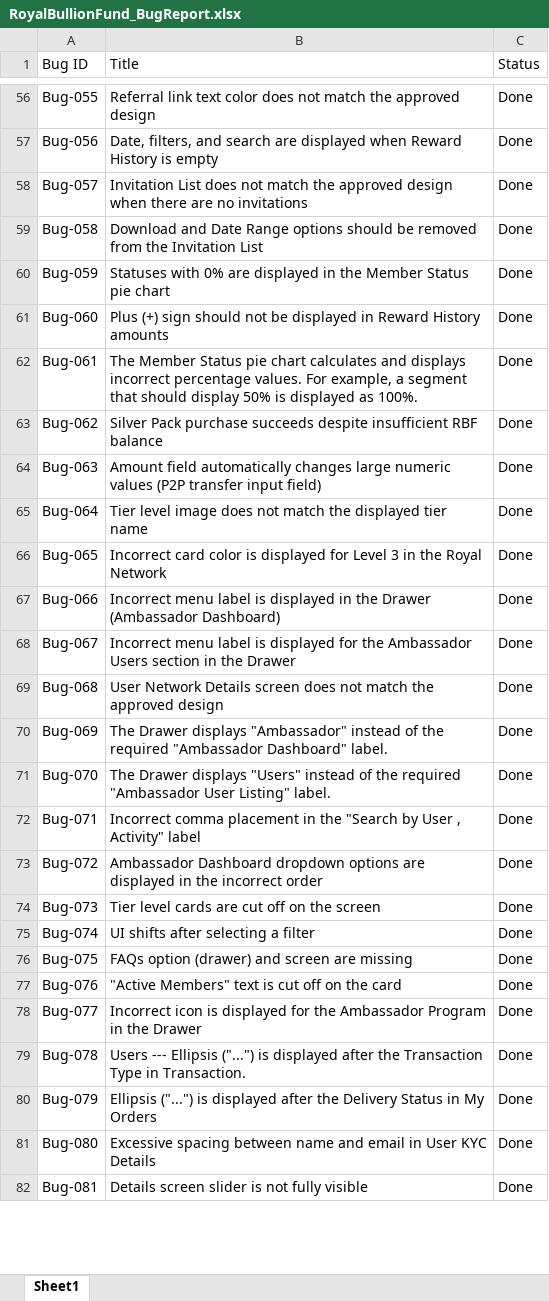
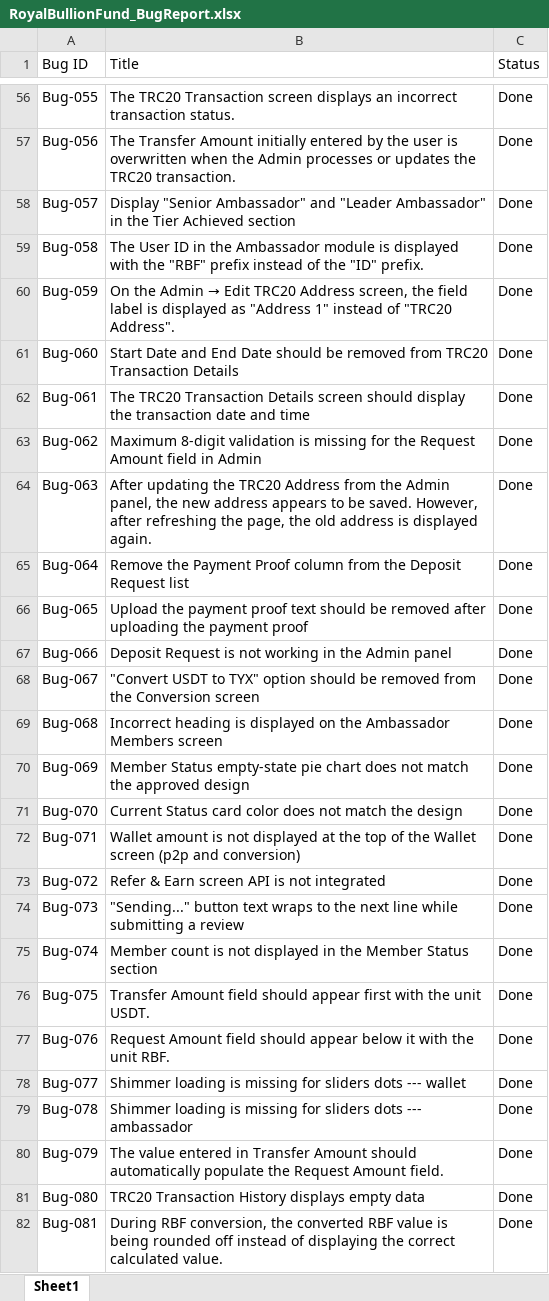
Before and after one commit to rahinanawab/Royal_Bullion_Fund, an Excel workbook: RoyalBullionFund_BugReport.xlsx, sheet Sheet1, drawn as a sheet; only a part is shown, gaps mark what is left out; values as stored, in another font and other column widths than the file's, no cell formats; charts and pictures and table styles not drawn; the diff covers the shown part only; the diff names each change by its address in the sheet, - before the commit and + after, or states it on an @@ line.

```diff
--- a/RoyalBullionFund_BugReport.xlsx (sheet Sheet1)
+++ b/RoyalBullionFund_BugReport.xlsx (sheet Sheet1)
-B56 (Title): Referral link text color does not match the approved design
+B56 (Title): The TRC20 Transaction screen displays an incorrect transaction status.
-B57 (Title): Date, filters, and search are displayed when Reward History is empty
+B57 (Title): The Transfer Amount initially entered by the user is overwritten when the Admin processes or updates the TRC20 transaction.
-B58 (Title): Invitation List does not match the approved design when there are no invitations
+B58 (Title): Display "Senior Ambassador" and "Leader Ambassador" in the Tier Achieved section
-B59 (Title): Download and Date Range options should be removed from the Invitation List
+B59 (Title): The User ID in the Ambassador module is displayed with the "RBF" prefix instead of the "ID" prefix.
@@ B60 (Title): Statuses with 0% are displayed in the Member Status pie chart → On the Admin → Edit TRC20 Address screen, the field label is displayed as "Address 1" instead of "TRC20 Address". @@
-B61 (Title): Plus (+) sign should not be displayed in Reward History amounts
+B61 (Title): Start Date and End Date should be removed from TRC20 Transaction Details
-B62 (Title): The Member Status pie chart calculates and displays incorrect percentage values. For example, a segment that should display 50% is displayed as 100%.
+B62 (Title): The TRC20 Transaction Details screen should display the transaction date and time
-B63 (Title): Silver Pack purchase succeeds despite insufficient RBF balance
+B63 (Title): Maximum 8-digit validation is missing for the Request Amount field in Admin
-B64 (Title): Amount field automatically changes large numeric values (P2P transfer input field)
+B64 (Title): After updating the TRC20 Address from the Admin panel, the new address appears to be saved. However, after refreshing the page, the old address is displayed again.
-B65 (Title): Tier level image does not match the displayed tier name
+B65 (Title): Remove the Payment Proof column from the Deposit Request list
-B66 (Title): Incorrect card color is displayed for Level 3 in the Royal Network
+B66 (Title): Upload the payment proof text should be removed after uploading the payment proof
-B67 (Title): Incorrect menu label is displayed in the Drawer (Ambassador Dashboard)
+B67 (Title): Deposit Request is not working in the Admin panel
-B68 (Title): Incorrect menu label is displayed for the Ambassador Users section in the Drawer
+B68 (Title): "Convert USDT to TYX" option should be removed from the Conversion screen
-B69 (Title): User Network Details screen does not match the approved design
+B69 (Title): Incorrect heading is displayed on the Ambassador Members screen
-B70 (Title): The Drawer displays "Ambassador" instead of the required "Ambassador Dashboard" label.
+B70 (Title): Member Status empty-state pie chart does not match the approved design
-B71 (Title): The Drawer displays "Users" instead of the required "Ambassador User Listing" label.
+B71 (Title): Current Status card color does not match the design
-B72 (Title): Incorrect comma placement in the "Search by User , Activity" label
+B72 (Title): Wallet amount is not displayed at the top of the Wallet screen (p2p and conversion)
-B73 (Title): Ambassador Dashboard dropdown options are displayed in the incorrect order
+B73 (Title): Refer & Earn screen API is not integrated
-B74 (Title): Tier level cards are cut off on the screen
+B74 (Title): "Sending..." button text wraps to the next line while submitting a review
-B75 (Title): UI shifts after selecting a filter
+B75 (Title): Member count is not displayed in the Member Status section
-B76 (Title): FAQs option (drawer) and screen are missing
+B76 (Title): Transfer Amount field should appear first with the unit USDT.
-B77 (Title): "Active Members" text is cut off on the card
+B77 (Title): Request Amount field should appear below it with the unit RBF.
-B78 (Title): Incorrect icon is displayed for the Ambassador Program in the Drawer
+B78 (Title): Shimmer loading is missing for sliders dots --- wallet
-B79 (Title): Users --- Ellipsis ("...") is displayed after the Transaction Type in Transaction.
+B79 (Title): Shimmer loading is missing for sliders dots --- ambassador
-B80 (Title): Ellipsis ("...") is displayed after the Delivery Status in My Orders
+B80 (Title): The value entered in Transfer Amount should automatically populate the Request Amount field.
-B81 (Title): Excessive spacing between name and email in User KYC Details
+B81 (Title): TRC20 Transaction History displays empty data
-B82 (Title): Details screen slider is not fully visible
+B82 (Title): During RBF conversion, the converted RBF value is being rounded off instead of displaying the correct calculated value.
```
Also changed, not shown: 48 added rows and 480 edited cells elsewhere in this sheet, cell formats.
